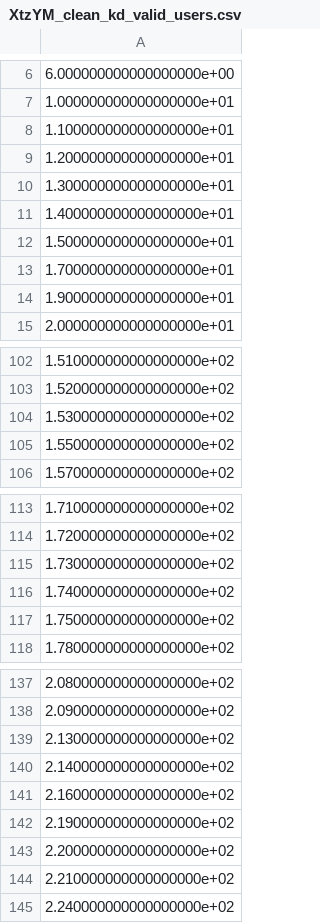
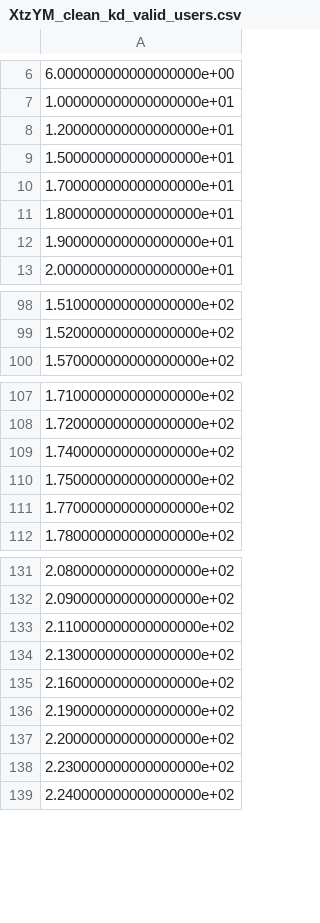
Before and after one commit to ulfaslak/MScProject-build-dataset, a CSV file: data/XtzYM_clean_kd_valid_users.csv, drawn as a sheet; only a part is shown, gaps mark what is left out; the diff covers the shown part only.

```diff
--- a/data/XtzYM_clean_kd_valid_users.csv
+++ b/data/XtzYM_clean_kd_valid_users.csv
@@ -7,8 +7,6 @@
 1.000000000000000000e+01
-1.100000000000000000e+01
 1.200000000000000000e+01
-1.300000000000000000e+01
-1.400000000000000000e+01
 1.500000000000000000e+01
 1.700000000000000000e+01
+1.800000000000000000e+01
 1.900000000000000000e+01
@@ -103,4 +99,2 @@
 1.520000000000000000e+02
-1.530000000000000000e+02
-1.550000000000000000e+02
 1.570000000000000000e+02
@@ -114,5 +108,5 @@
 1.720000000000000000e+02
-1.730000000000000000e+02
 1.740000000000000000e+02
 1.750000000000000000e+02
+1.770000000000000000e+02
 1.780000000000000000e+02
@@ -138,4 +132,4 @@
 2.090000000000000000e+02
+2.110000000000000000e+02
 2.130000000000000000e+02
-2.140000000000000000e+02
 2.160000000000000000e+02
@@ -143,3 +137,3 @@
 2.200000000000000000e+02
-2.210000000000000000e+02
+2.230000000000000000e+02
 2.240000000000000000e+02
```
Also changed, not shown: 7 added rows and 8 removed rows elsewhere in this file, data/M_clean_kd.csv, data/M_clean_svm.csv, 38 other files.
